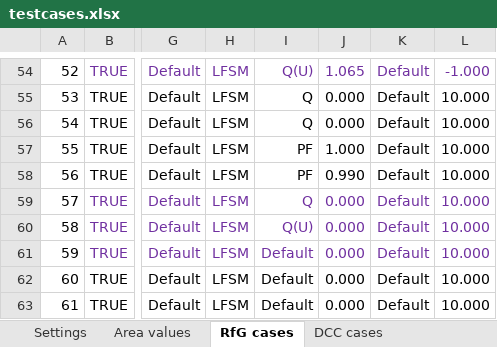
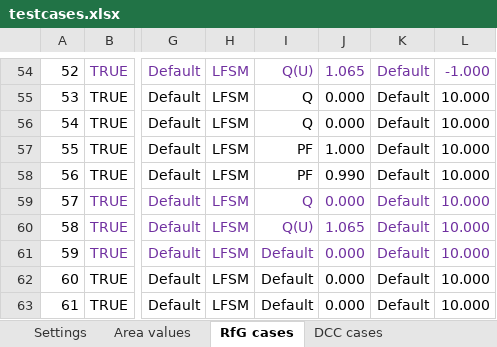
Before and after one commit to ZRPedro/MTB, an Excel workbook: testcases.xlsx, sheet RfG cases, drawn as a sheet; only a part is shown, gaps mark what is left out; values as stored, in another font and other column widths than the file's, no borders; the diff names each change by its address in the sheet, - before the commit and + after, or states it on an @@ line.

Commit message:
Update bug in Rank 58 for Qref0

```diff
--- a/testcases.xlsx (sheet RfG cases)
+++ b/testcases.xlsx (sheet RfG cases)
-J60: 0.000
+J60: 1.065
```
